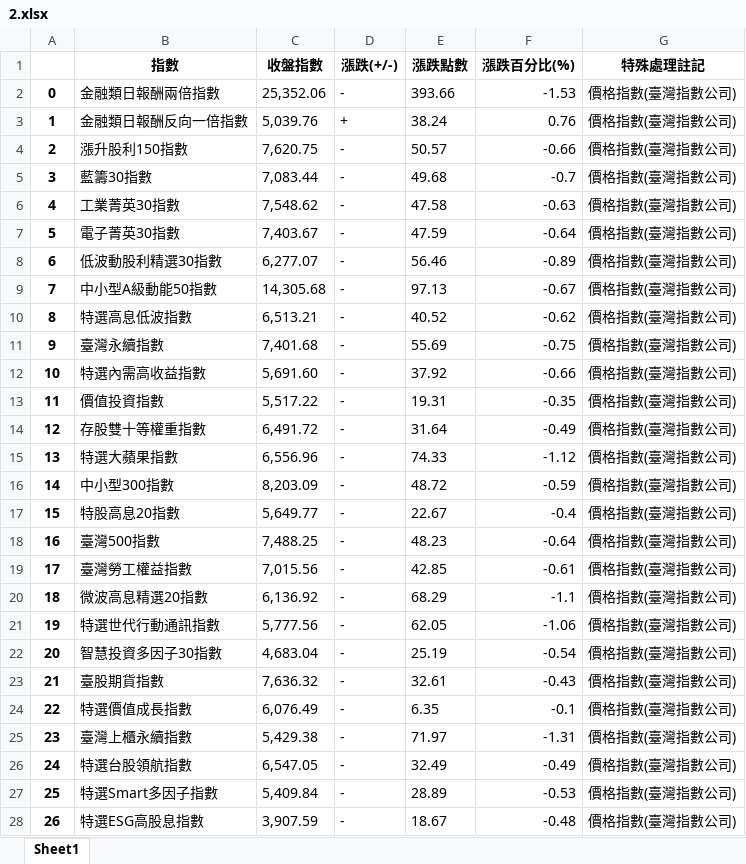
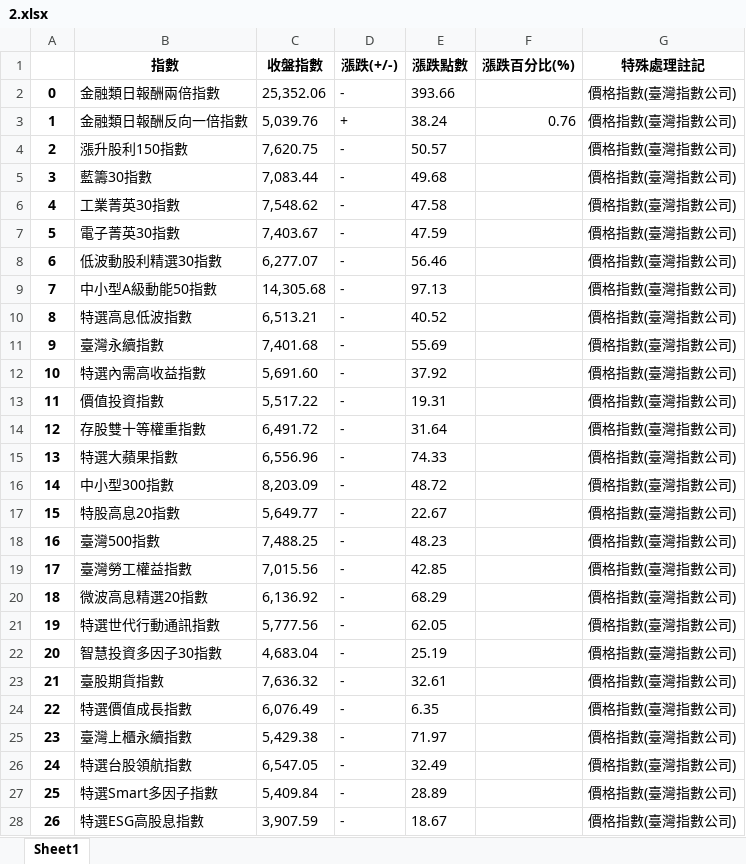
Before and after one commit to davgo0103/Financial-data-analysis, an Excel workbook: 專題/2.xlsx, sheet Sheet1, drawn as a sheet; only a part is shown; values as stored, in another font and other column widths than the file's, no borders; the diff covers the shown part only; the diff names each change by its address in the sheet, - before the commit and + after, or states it on an @@ line.

```diff
--- a/專題/2.xlsx (sheet Sheet1)
+++ b/專題/2.xlsx (sheet Sheet1)
-F2 (漲跌百分比(%)): -1.53
+F2 (漲跌百分比(%)): (empty)
-F4 (漲跌百分比(%)): -0.66
+F4 (漲跌百分比(%)): (empty)
-F5 (漲跌百分比(%)): -0.7
+F5 (漲跌百分比(%)): (empty)
-F6 (漲跌百分比(%)): -0.63
+F6 (漲跌百分比(%)): (empty)
-F7 (漲跌百分比(%)): -0.64
+F7 (漲跌百分比(%)): (empty)
-F8 (漲跌百分比(%)): -0.89
+F8 (漲跌百分比(%)): (empty)
-F9 (漲跌百分比(%)): -0.67
+F9 (漲跌百分比(%)): (empty)
-F10 (漲跌百分比(%)): -0.62
+F10 (漲跌百分比(%)): (empty)
-F11 (漲跌百分比(%)): -0.75
+F11 (漲跌百分比(%)): (empty)
-F12 (漲跌百分比(%)): -0.66
+F12 (漲跌百分比(%)): (empty)
-F13 (漲跌百分比(%)): -0.35
+F13 (漲跌百分比(%)): (empty)
-F14 (漲跌百分比(%)): -0.49
+F14 (漲跌百分比(%)): (empty)
-F15 (漲跌百分比(%)): -1.12
+F15 (漲跌百分比(%)): (empty)
-F16 (漲跌百分比(%)): -0.59
+F16 (漲跌百分比(%)): (empty)
-F17 (漲跌百分比(%)): -0.4
+F17 (漲跌百分比(%)): (empty)
-F18 (漲跌百分比(%)): -0.64
+F18 (漲跌百分比(%)): (empty)
-F19 (漲跌百分比(%)): -0.61
+F19 (漲跌百分比(%)): (empty)
-F20 (漲跌百分比(%)): -1.1
+F20 (漲跌百分比(%)): (empty)
-F21 (漲跌百分比(%)): -1.06
+F21 (漲跌百分比(%)): (empty)
-F22 (漲跌百分比(%)): -0.54
+F22 (漲跌百分比(%)): (empty)
-F23 (漲跌百分比(%)): -0.43
+F23 (漲跌百分比(%)): (empty)
-F24 (漲跌百分比(%)): -0.1
+F24 (漲跌百分比(%)): (empty)
-F25 (漲跌百分比(%)): -1.31
+F25 (漲跌百分比(%)): (empty)
-F26 (漲跌百分比(%)): -0.49
+F26 (漲跌百分比(%)): (empty)
-F27 (漲跌百分比(%)): -0.53
+F27 (漲跌百分比(%)): (empty)
-F28 (漲跌百分比(%)): -0.48
+F28 (漲跌百分比(%)): (empty)
```
Also changed, not shown: 7 edited cells elsewhere in this sheet, 專題/0.xlsx, 專題/1.xlsx, 8 other files.
